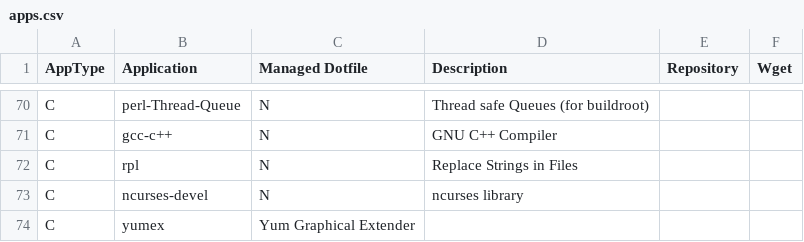
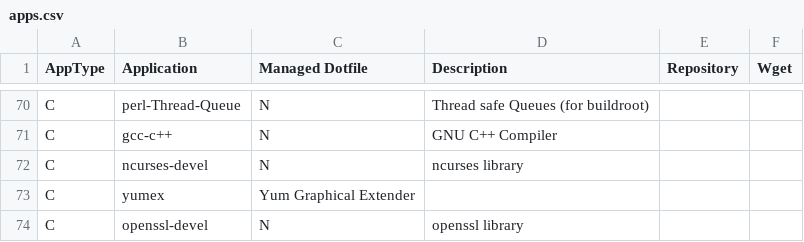
Before and after one commit to gutelfuldead/dotfiles, a CSV file: apps.csv, drawn as a sheet; only a part is shown, gaps mark what is left out; the shorter side is filled out with more unchanged rows; the diff names each change by its address in the sheet, - before the commit and + after, or states it on an @@ line.

Commit message:
remove rpl, just use sed loser

```diff
--- a/apps.csv
+++ b/apps.csv
-row 72: C | rpl | N | Replace Strings in Files
```
